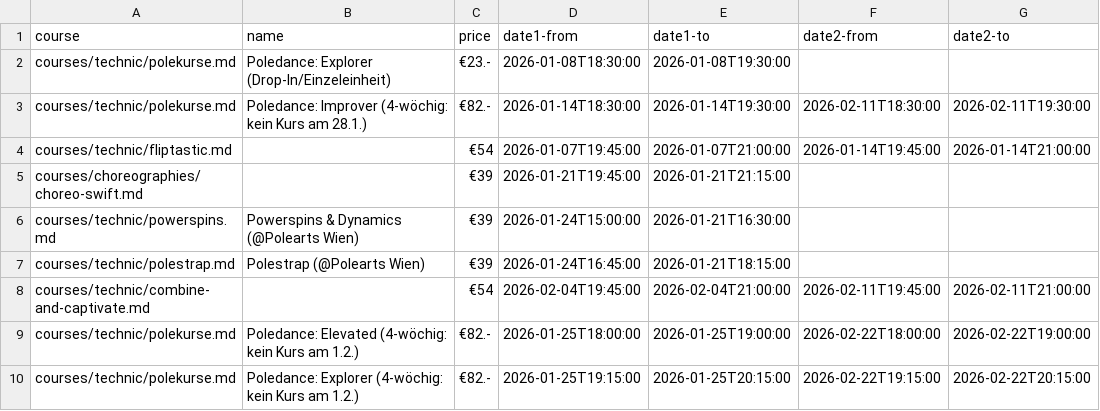
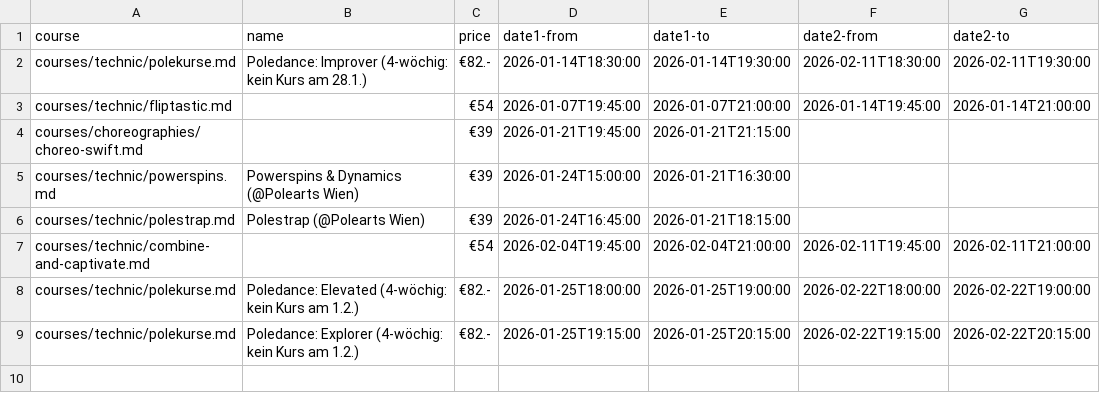
Before and after one commit to ivypoledance/ivypoledance.github.io, a CSV file: coursedates.csv, drawn as a sheet; the diff names each change by its address in the sheet, - before the commit and + after, or states it on an @@ line.

Commit message:
Update coursedates.csv

```diff
--- a/coursedates.csv
+++ b/coursedates.csv
-row 2: courses/technic/polekurse.md | Poledance: Explorer (Drop-In/Einzeleinheit) | €23.- | 2026-01-08T18:30:00 | 2026-01-08T19:30:00
```
